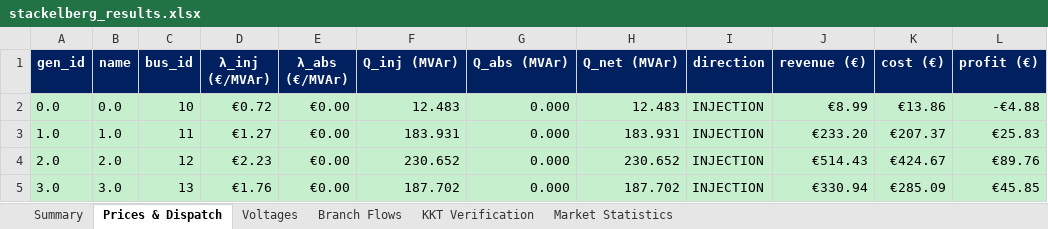
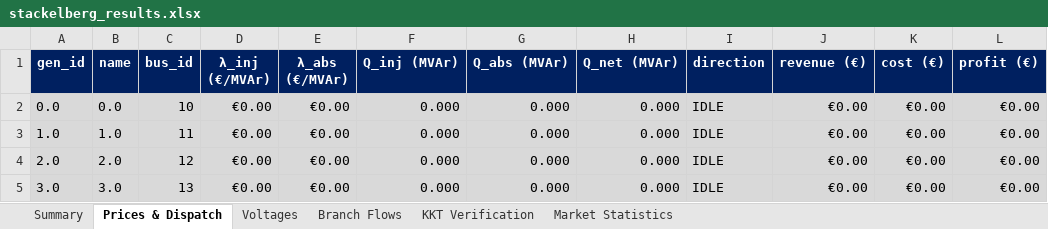
Before and after one commit to nospa62/Stackelberg_MPEC, an Excel workbook: output/stackelberg_results.xlsx, sheet Prices & Dispatch, drawn as a sheet; values as stored, in another font and other column widths than the file's, no borders; the diff names each change by its address in the sheet, - before the commit and + after, or states it on an @@ line.

```diff
--- a/output/stackelberg_results.xlsx (sheet Prices & Dispatch)
+++ b/output/stackelberg_results.xlsx (sheet Prices & Dispatch)
-D2 (λ_inj (€/MVAr)): €0.72
+D2 (λ_inj (€/MVAr)): €0.00
-F2 (Q_inj (MVAr)): 12.483
+F2 (Q_inj (MVAr)): 0.000
-H2 (Q_net (MVAr)): 12.483
+H2 (Q_net (MVAr)): 0.000
-I2:I5 (direction): INJECTION
+I2:I5 (direction): IDLE
-J2 (revenue (€)): €8.99
+J2 (revenue (€)): €0.00
-K2 (cost (€)): €13.86
+K2 (cost (€)): €0.00
-L2 (profit (€)): -€4.88
+L2 (profit (€)): €0.00
-D3 (λ_inj (€/MVAr)): €1.27
+D3 (λ_inj (€/MVAr)): €0.00
-F3 (Q_inj (MVAr)): 183.931
+F3 (Q_inj (MVAr)): 0.000
-H3 (Q_net (MVAr)): 183.931
+H3 (Q_net (MVAr)): 0.000
-J3 (revenue (€)): €233.20
+J3 (revenue (€)): €0.00
-K3 (cost (€)): €207.37
+K3 (cost (€)): €0.00
-L3 (profit (€)): €25.83
+L3 (profit (€)): €0.00
-D4 (λ_inj (€/MVAr)): €2.23
+D4 (λ_inj (€/MVAr)): €0.00
-F4 (Q_inj (MVAr)): 230.652
+F4 (Q_inj (MVAr)): 0.000
-H4 (Q_net (MVAr)): 230.652
+H4 (Q_net (MVAr)): 0.000
-J4 (revenue (€)): €514.43
+J4 (revenue (€)): €0.00
-K4 (cost (€)): €424.67
+K4 (cost (€)): €0.00
-L4 (profit (€)): €89.76
+L4 (profit (€)): €0.00
-D5 (λ_inj (€/MVAr)): €1.76
+D5 (λ_inj (€/MVAr)): €0.00
-F5 (Q_inj (MVAr)): 187.702
+F5 (Q_inj (MVAr)): 0.000
-H5 (Q_net (MVAr)): 187.702
+H5 (Q_net (MVAr)): 0.000
-J5 (revenue (€)): €330.94
+J5 (revenue (€)): €0.00
-K5 (cost (€)): €285.09
+K5 (cost (€)): €0.00
-L5 (profit (€)): €45.85
+L5 (profit (€)): €0.00
```
Also changed, not shown: sheet Branch Flows, sheet Voltages, sheet KKT Verification, sheet Market Statistics, sheet Summary, 7 other files.
